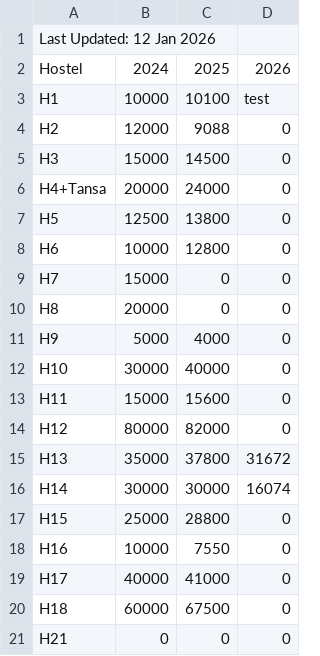
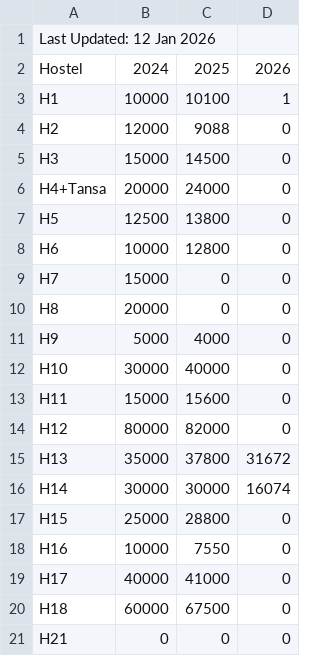
Before and after one commit to somdeepkundu/test_git, a CSV file: data.csv, drawn as a sheet.

Commit message:
Update data.csv

```diff
--- a/data.csv
+++ b/data.csv
@@ -2,3 +2,3 @@ Last Updated: 12 Jan 2026,,,
 Hostel,2024,2025,2026
-H1,10000,10100,test
+H1,10000,10100,1
 H2,12000,9088,0
```
